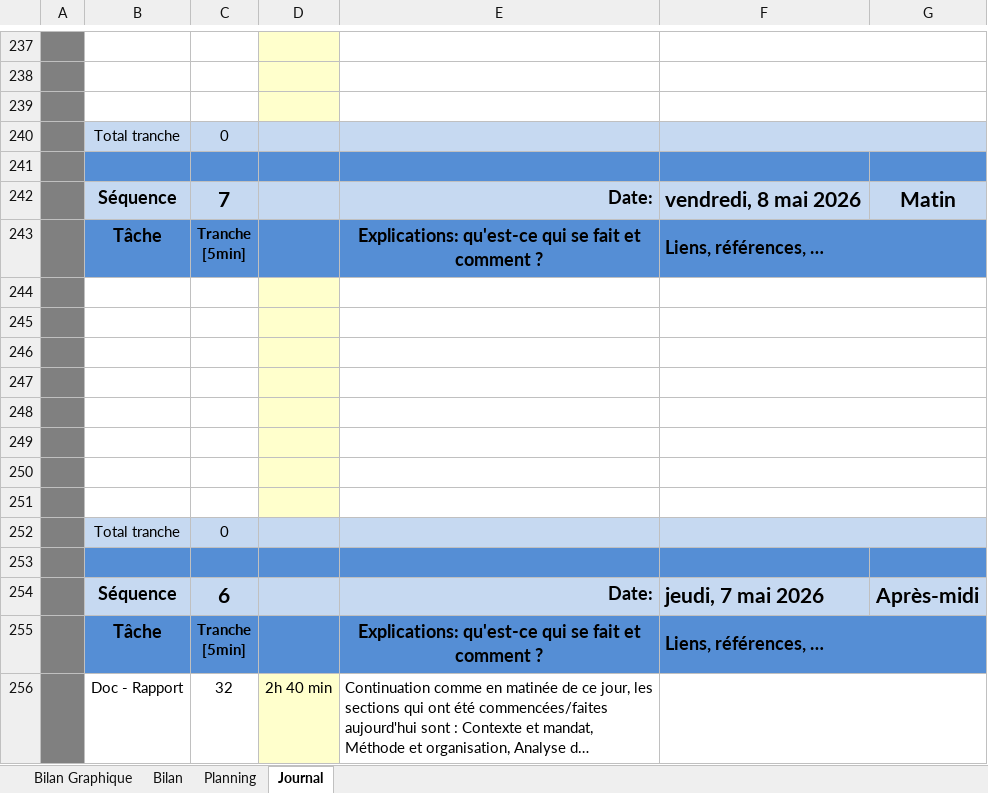
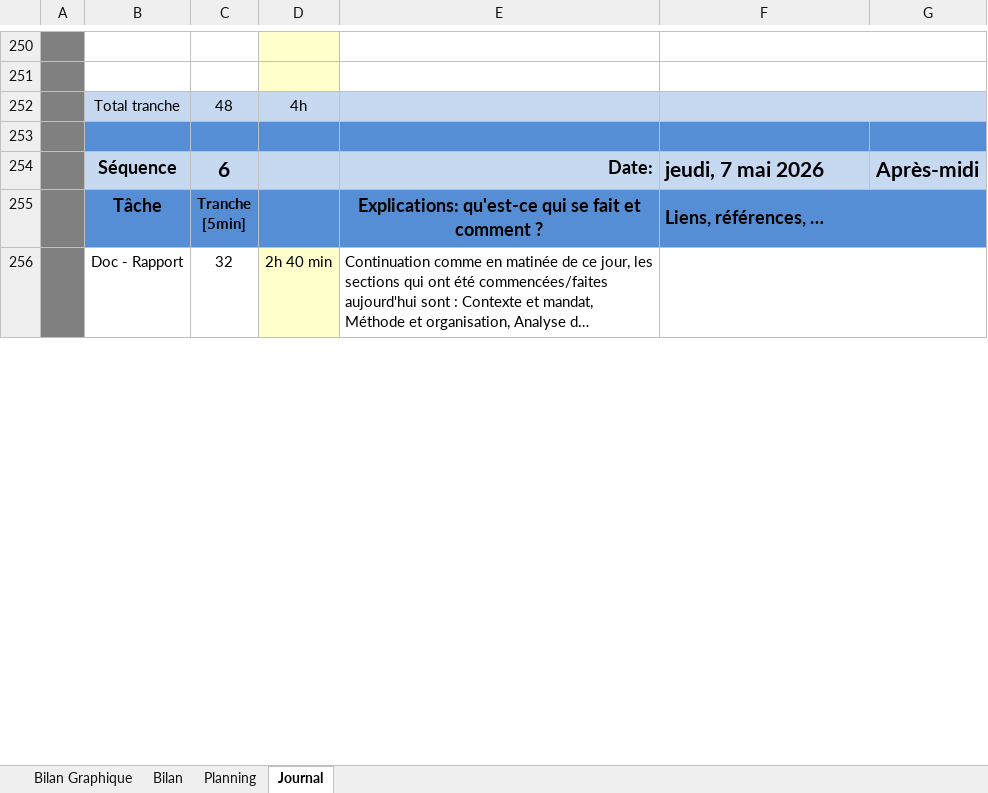
Before and after one commit to cyrilnapo/TPI_GestionCitations, an Excel workbook: doc/jdt_NapoleoneCyril_GestionCitations.xlsm, sheet Journal, drawn as a sheet; only a part is shown, gaps mark what is left out; long unchanged cells end in …; values as stored, in another font and other column widths than the file's, no borders; charts and pictures and conditional formats not drawn; 1 other sheet too large or unreadable and not compared; removed rows and columns are numbered as before the commit, all else as after; the diff covers the shown part only; the diff names each change by its address in the sheet, - before the commit and + after, or states it on an @@ line.

```diff
--- a/doc/jdt_NapoleoneCyril_GestionCitations.xlsm (sheet Journal)
+++ b/doc/jdt_NapoleoneCyril_GestionCitations.xlsm (sheet Journal)
-row 252: (empty)
+row 252:  | Total tranche | 48 | 4h
-B252:C252 fill: none
+B252:C252 fill: #C6D9F1
-D252 fill: #FFFFCC
+D252 fill: #C6D9F1
-E252:G252 fill: none
+E252:G252 fill: #C6D9F1
-row 240:  | Total tranche | 0
-row 241: (empty)
-row 244: (empty)
-row 245: (empty)
-row 246: (empty)
-row 247: (empty)
-row 248: (empty)
-row 249: (empty)
-row 250: (empty)
-row 251: (empty)
-row 252:  | Total tranche | 0
```
Also changed, not shown: 11 added rows and 6 edited cells elsewhere in this sheet, formulas that keep their value, charts or pictures.
